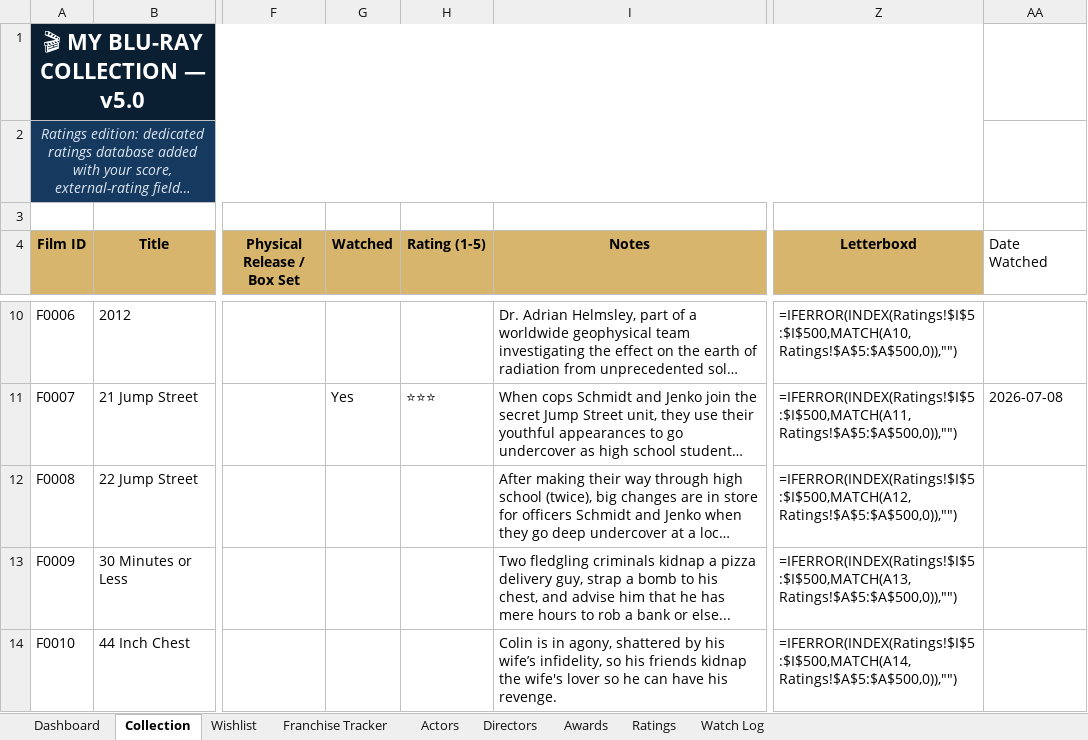
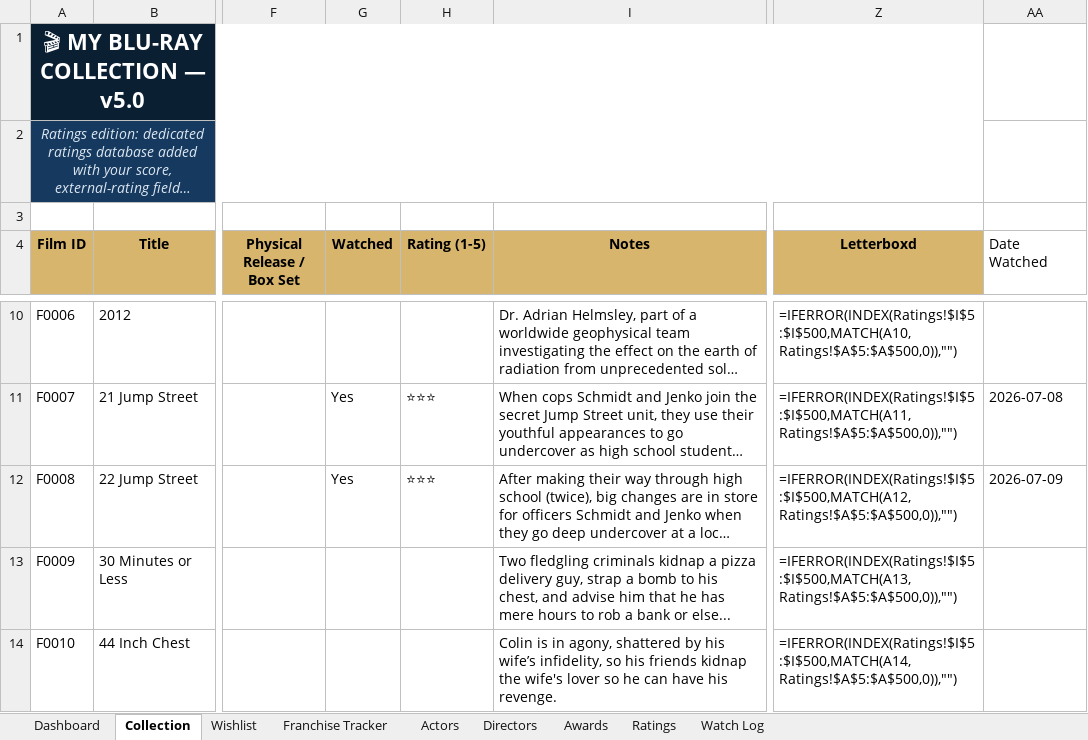
Before and after one commit to tingonting/Blu-ray-tracker, an Excel workbook: Blu-ray_Collection_Tracker_v5.0 3.xlsx, sheet Collection, drawn as a sheet; only a part is shown, gaps mark what is left out; long unchanged cells end in …; values as stored, in another font and other column widths than the file's, no borders; formulas without a stored value are shown as written; conditional formats not drawn; the diff names each change by its address in the sheet, - before the commit and + after, or states it on an @@ line.

Commit message:
Update collection — 2026-08-21 14:10

```diff
--- a/Blu-ray_Collection_Tracker_v5.0 3.xlsx (sheet Collection)
+++ b/Blu-ray_Collection_Tracker_v5.0 3.xlsx (sheet Collection)
-G12 (Watched): (empty)
+G12 (Watched): Yes
-H12 (Rating (1-5)): (empty)
+H12 (Rating (1-5)): ⭐⭐⭐
-AA12 (Date Watched): (empty)
+AA12 (Date Watched): 2026-07-09
```
Also changed, not shown: sheet Watch Log, sheet Ratings.
